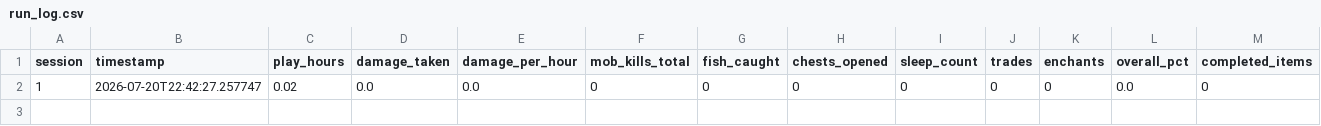
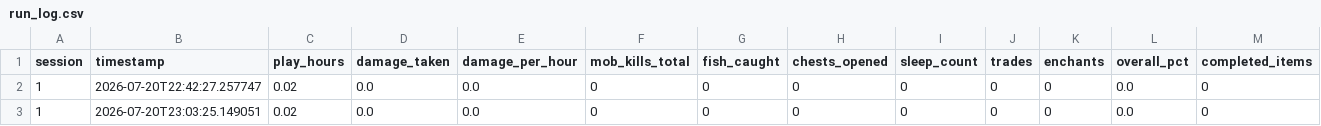
Before and after one commit to rhymseyy/minecraft-hardcore-100, a CSV file: data/run_log.csv, drawn as a sheet; only a part is shown; rows hold the shown columns only; the diff names each change by its address in the sheet, - before the commit and + after, or states it on an @@ line.

Commit message:
Session 1 complete

```diff
--- a/data/run_log.csv
+++ b/data/run_log.csv
+row 3: 1 | 2026-07-20T23:03:25.149051 | 0.02 | 0.0 | 0.0 | 0 | 0 | 0 | 0 | 0 | 0 | 0.0 | 0
```
Also changed, not shown: 3 other files.
